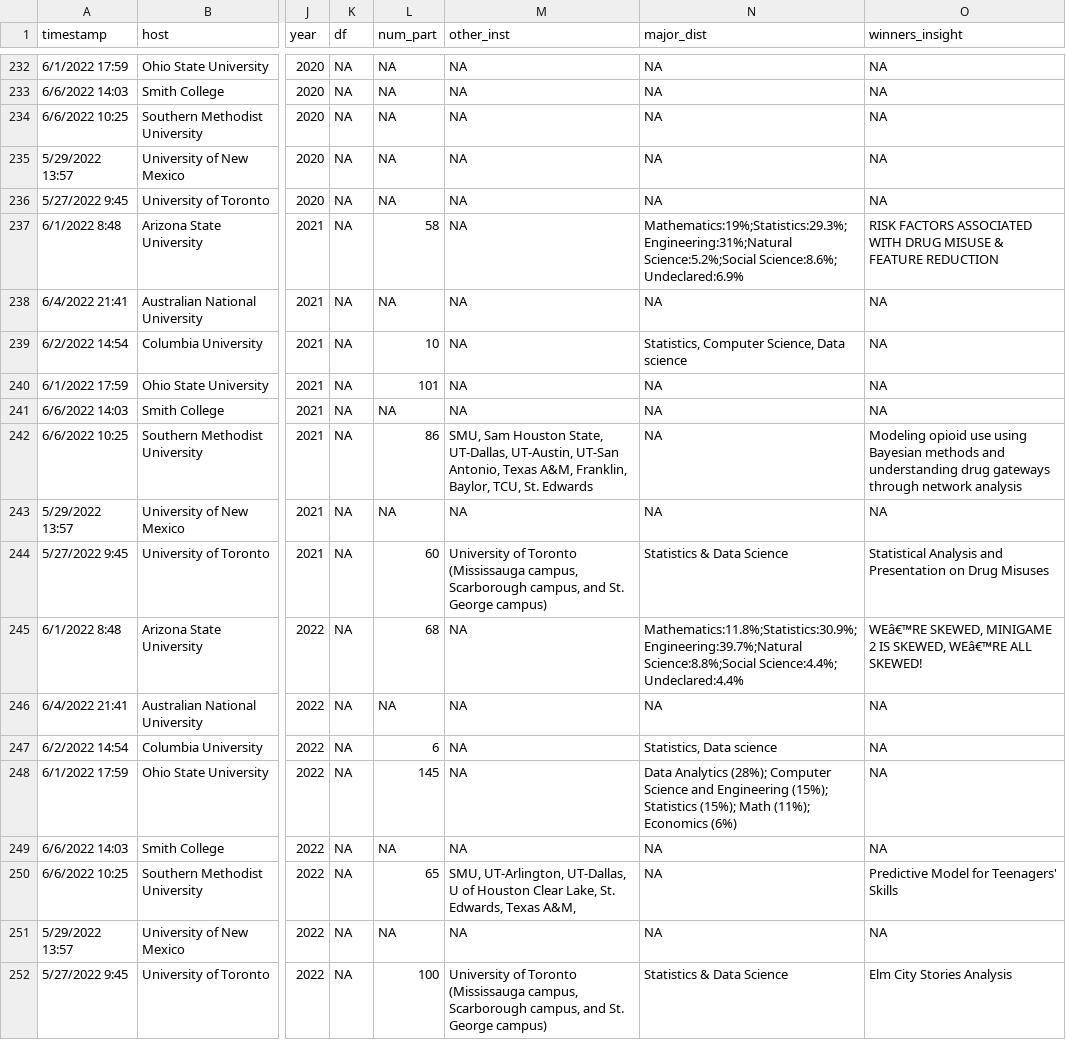
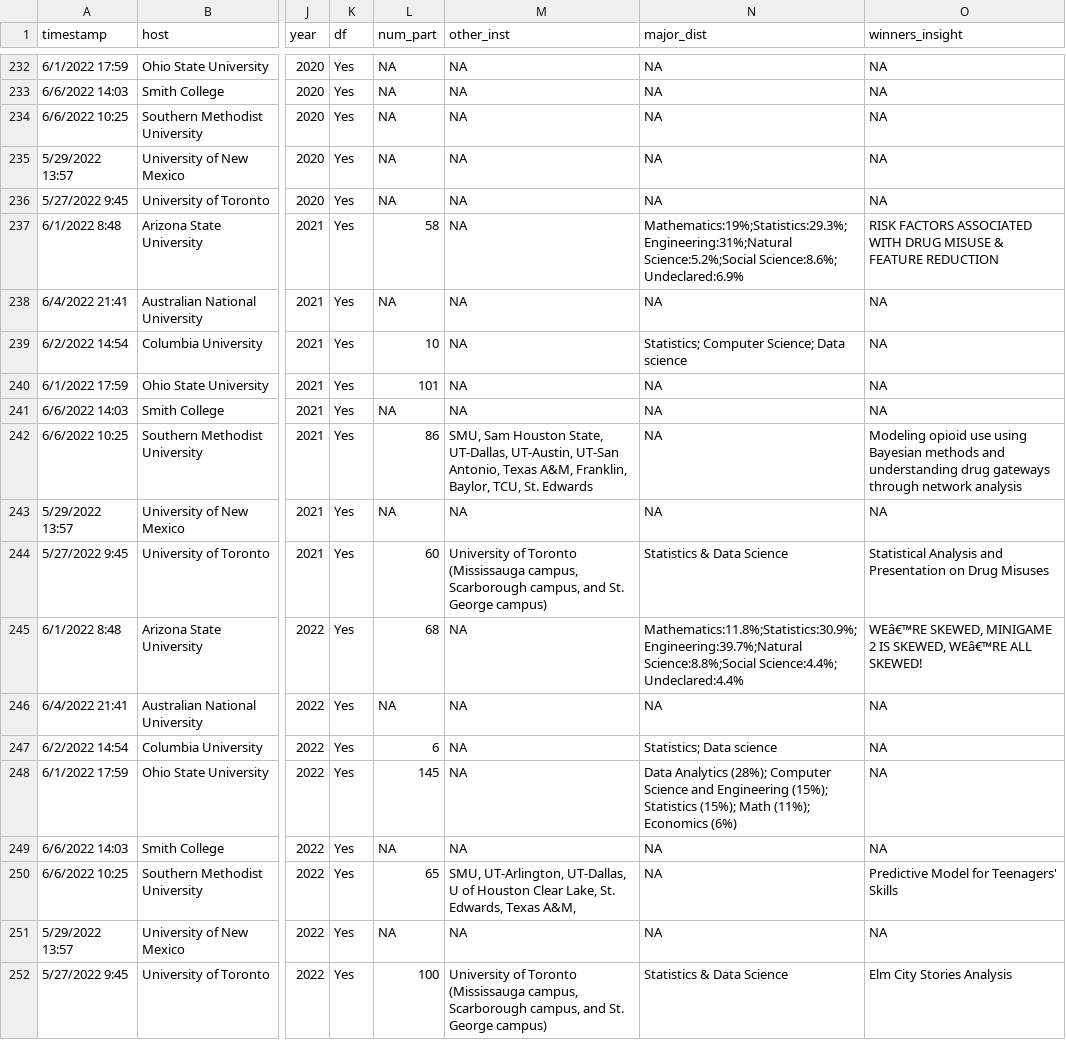
Before and after one commit to mine-cetinkaya-rundel/asa-datafest-dashboard, a CSV file: data/updated_datafest.csv, drawn as a sheet; only a part is shown, gaps mark what is left out; the diff covers the shown part only; the diff names each change by its address in the sheet, - before the commit and + after, or states it on an @@ line.

```diff
--- a/data/updated_datafest.csv
+++ b/data/updated_datafest.csv
-K232:K252 (df): NA
+K232:K252 (df): Yes
-N239 (major_dist): Statistics, Computer Science, Data science
+N239 (major_dist): Statistics; Computer Science; Data science
-N247 (major_dist): Statistics, Data science
+N247 (major_dist): Statistics; Data science
```
Also changed, not shown: 28 edited cells elsewhere in this file, 2 other files.
